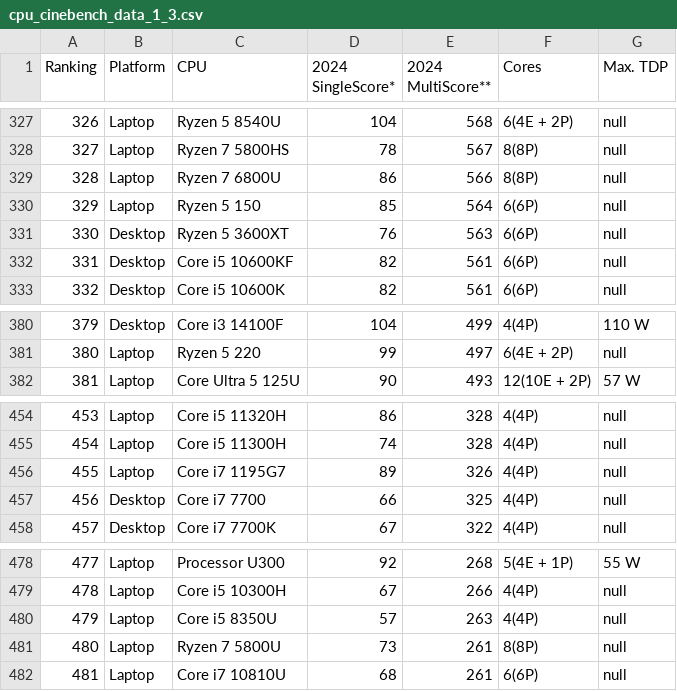
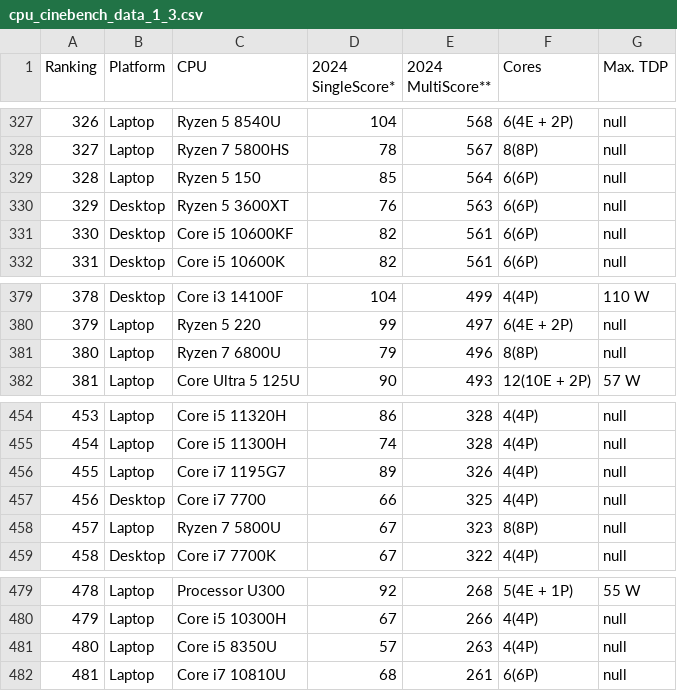
Before and after one commit to tackeyxy/cpu_benchmark_data, a CSV file: cpu_cinebench_data_1_3.csv, drawn as a sheet; only a part is shown, gaps mark what is left out; removed rows and columns are numbered as before the commit, all else as after; the diff names each change by its address in the sheet, - before the commit and + after, or states it on an @@ line.

```diff
--- a/cpu_cinebench_data_1_3.csv
+++ b/cpu_cinebench_data_1_3.csv
-row 329: 328 | Laptop | Ryzen 7 6800U | 86 | 566 | 8(8P) | null
@@ column A (Ranking) renumbered between rows 329 and 481 @@
+row 381: 380 | Laptop | Ryzen 7 6800U | 79 | 496 | 8(8P) | null
+row 458: 457 | Laptop | Ryzen 7 5800U | 67 | 323 | 8(8P) | null
-row 481: 480 | Laptop | Ryzen 7 5800U | 73 | 261 | 8(8P) | null
```
Also changed, not shown: 1 other file.
